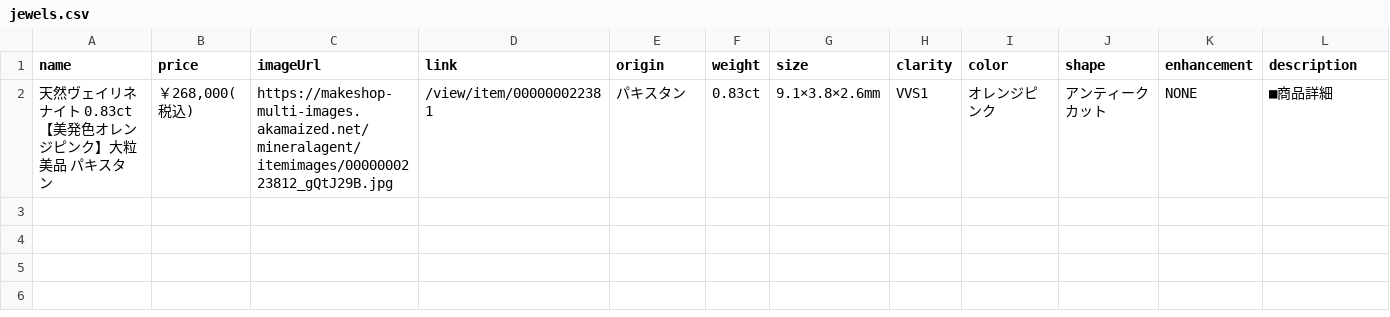
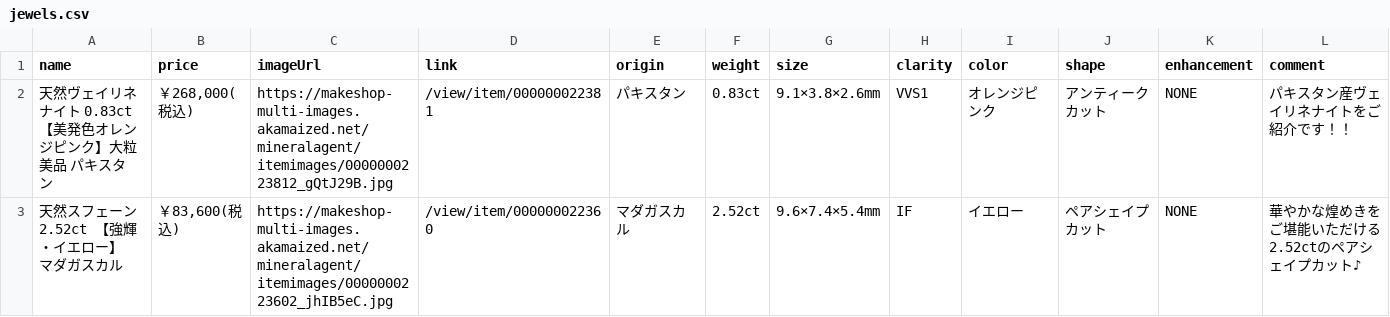
Before and after one commit to TellMin/houseki, a CSV file: jewels.csv, drawn as a sheet; only a part is shown; the diff covers the shown part only.

```diff
--- a/jewels.csv
+++ b/jewels.csv
@@ -1,2 +1,3 @@
-name,price,imageUrl,link,origin,weight,size,clarity,color,shape,enhancement,description
-天然ヴェイリネナイト 0.83ct 【美発色オレンジピンク】大粒美品 パキスタン,"￥268,000(税込)",https://makeshop-multi-images.akamaized.net/mineralagent/itemimages/0000000223812_gQtJ29B.jpg,/view/item/000000022381,パキスタン,0.83ct,9.1×3.8×2.6mm,VVS1,オレンジピンク,アンティークカット,NONE,■商品詳細
+name,price,imageUrl,link,origin,weight,size,clarity,color,shape,enhancement,comment
+天然ヴェイリネナイト 0.83ct 【美発色オレンジピンク】大粒美品 パキスタン,"￥268,000(税込)",https://makeshop-multi-images.akamaized.net/mineralagent/itemimages/0000000223812_gQtJ29B.jpg,/view/item/000000022381,パキスタン,0.83ct,9.1×3.8×2.6mm,VVS1,オレンジピンク,アンティークカット,NONE,パキスタン産ヴェイリネナイトをご紹介です！！
+天然スフェーン 2.52ct 【強輝・イエロー】 マダガスカル,"￥83,600(税込)",https://makeshop-multi-images.akamaized.net/mineralagent/itemimages/0000000223602_jhIB5eC.jpg,/view/item/000000022360,マダガスカル,2.52ct,9.6×7.4×5.4mm,IF,イエロー,ペアシェイプカット,NONE,華やかな煌めきをご堪能いただける2.52ctのペアシェイプカット♪
```
Also changed, not shown: 1 added row elsewhere in this file, 1 other file.
